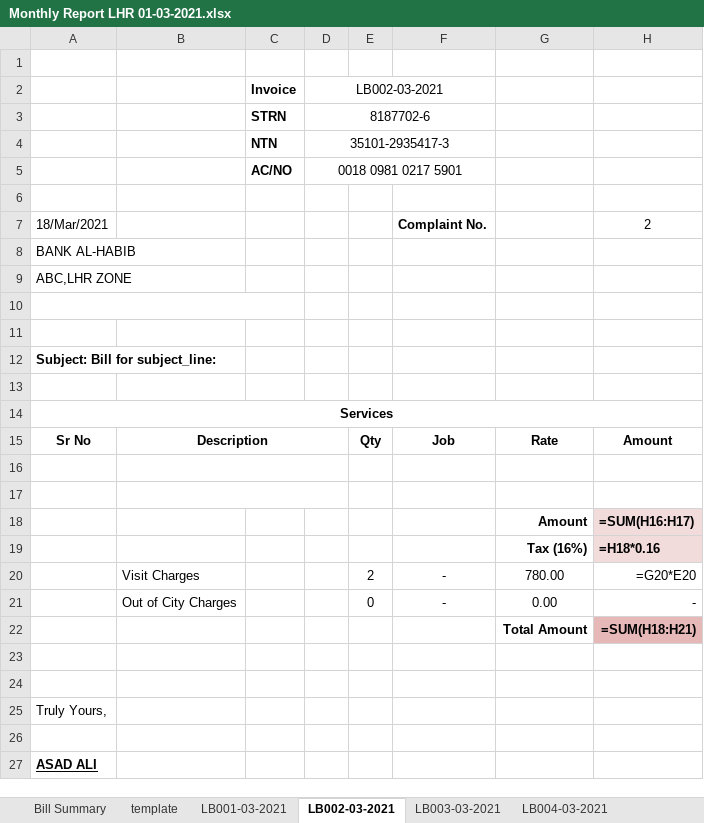
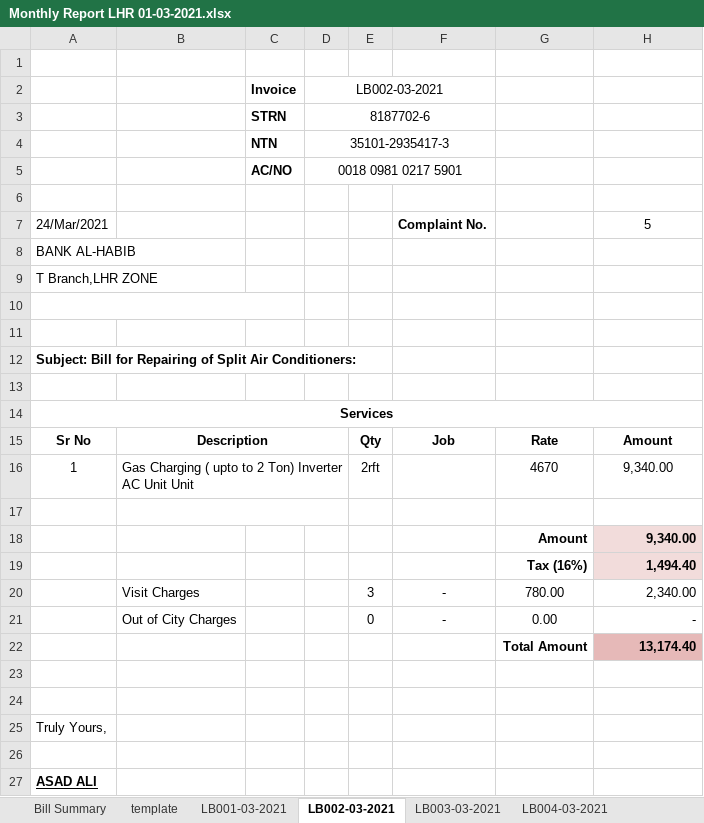
Before and after one commit to teamhh-dev/ecoenterprises, an Excel workbook: User Data/MARCH_2021/Monthly Report LHR 01-03-2021.xlsx, sheet LB002-03-2021, drawn as a sheet; only a part is shown; values as stored, in another font and other column widths than the file's, no borders; formulas without a stored value are shown as written; removed rows and columns are numbered as before the commit, all else as after; the diff names each change by its address in the sheet, - before the commit and + after, or states it on an @@ line.

```diff
--- a/User Data/MARCH_2021/Monthly Report LHR 01-03-2021.xlsx (sheet LB002-03-2021)
+++ b/User Data/MARCH_2021/Monthly Report LHR 01-03-2021.xlsx (sheet LB002-03-2021)
-row 7: 18/Mar/2021 |  |  |  |  | Complaint No. |  | 2
+row 7: 24/Mar/2021 |  |  |  |  | Complaint No. |  | 5
-A9: ABC,LHR ZONE
+A9: T Branch,LHR ZONE
-A12: Subject: Bill for subject_line:
+A12: Subject: Bill for Repairing of Split Air Conditioners:
+row 16: 1 | Gas Charging ( upto to 2 Ton) Inverter AC Unit Unit |  |  | 2rft |  | 4670 | 9,340.00
-B17:D17 merged
-row 18: (empty)
+row 18:  |  |  |  |  |  | Amount | 9,340.00
-H18 fill: none
+H18 fill: #F2DCDB
-row 18:  |  |  |  |  |  | Amount | =SUM(H16:H17)
-H19: =H18*0.16
+H19: 1,494.40
-E20: 2
+E20: 3
-H20: =G20*E20
+H20: 2,340.00
-H22: =SUM(H18:H21)
+H22: 13,174.40
```
Also changed, not shown: sheet Bill Summary, sheet LB004-03-2021, sheet LB003-03-2021, sheet LB001-03-2021, sheet template, other sheet tabs, 27 other files.
